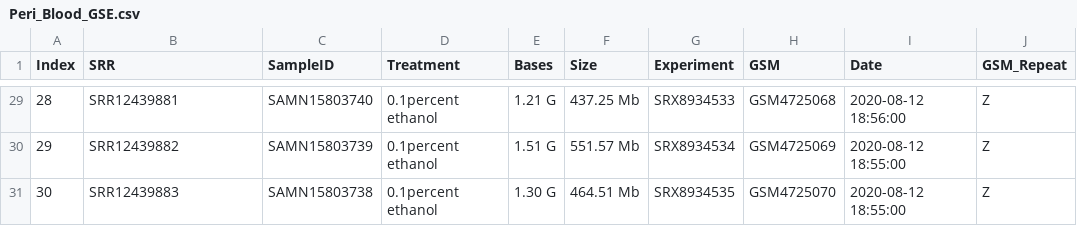
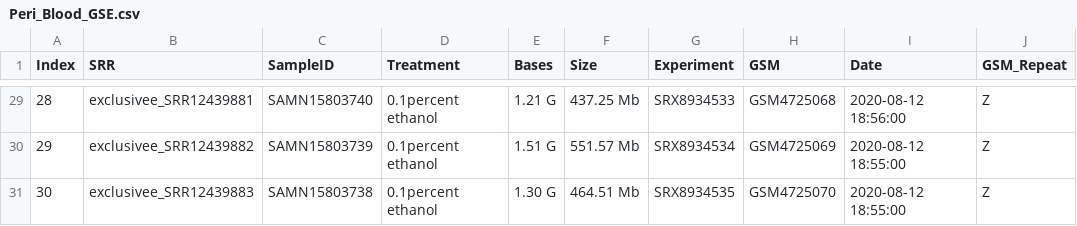
Before and after one commit to dragon-crasher/trna-search, a CSV file: runs/Peri_Blood_GSE.csv, drawn as a sheet; only a part is shown, gaps mark what is left out; the diff covers the shown part only; the diff names each change by its address in the sheet, - before the commit and + after, or states it on an @@ line.

```diff
--- a/runs/Peri_Blood_GSE.csv
+++ b/runs/Peri_Blood_GSE.csv
-B29 (SRR): SRR12439881
+B29 (SRR): exclusivee_SRR12439881
-B30 (SRR): SRR12439882
+B30 (SRR): exclusivee_SRR12439882
-B31 (SRR): SRR12439883
+B31 (SRR): exclusivee_SRR12439883
```
Also changed, not shown: 27 edited cells elsewhere in this file, runs/runs_vitd.csv, 1 other file.
